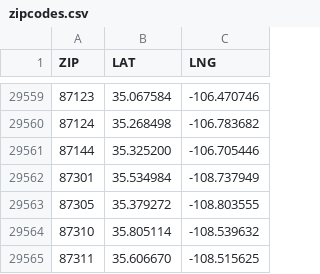
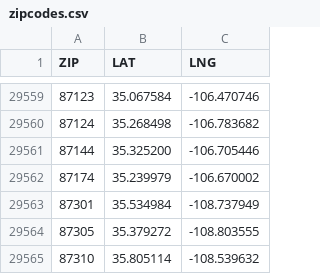
Before and after one commit to BeeHiveCyberSecurity/BeeHive-Cogs, a CSV file: weatherpro/data/zipcodes.csv, drawn as a sheet; only a part is shown, gaps mark what is left out; the shorter side is filled out with more unchanged rows.

Commit message:
update zipcodes.csv

```diff
--- a/weatherpro/data/zipcodes.csv
+++ b/weatherpro/data/zipcodes.csv
@@ -29561,2 +29561,3 @@ ZIP,LAT,LNG
 87144,35.325200,-106.705446
+87174,35.239979,-106.670002
 87301,35.534984,-108.737949
```
